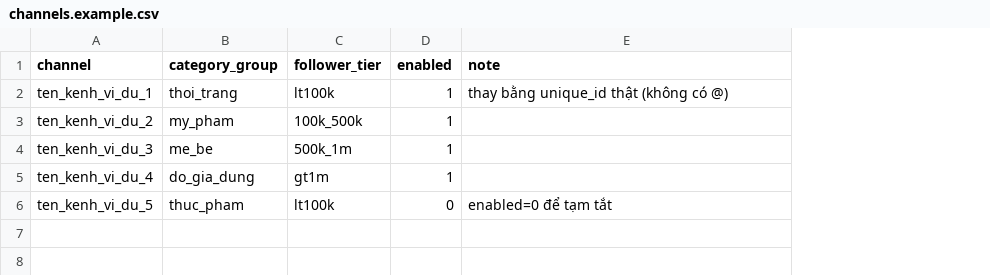
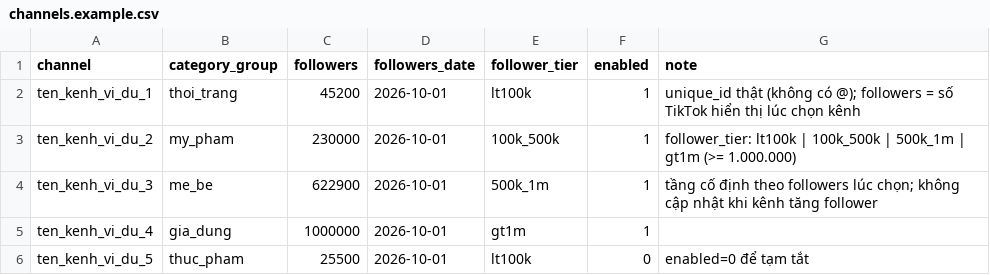
Before and after one commit to HungLuuSB/livesp, a CSV file: configs/channels.example.csv, drawn as a sheet; addresses are those after the commit; the diff names each change by its address in the sheet, - before the commit and + after, or states it on an @@ line.

Commit message:
channels.example: tách followers (số thực) và follower_tier (4 tầng cố định)

```diff
--- a/configs/channels.example.csv
+++ b/configs/channels.example.csv
+column C (followers), rows 2-6: 45200 | 230000 | 622900 | 1000000 | 25500
+column D (followers_date), rows 2-6: all 2026-10-01
-G2 (note): thay bằng unique_id thật (không có @)
+G2 (note): unique_id thật (không có @); followers = số TikTok hiển thị lúc chọn kênh
-G3 (note): (empty)
+G3 (note): follower_tier: lt100k | 100k_500k | 500k_1m | gt1m (>= 1.000.000)
-G4 (note): (empty)
+G4 (note): tầng cố định theo followers lúc chọn; không cập nhật khi kênh tăng follower
-B5 (category_group): do_gia_dung
+B5 (category_group): gia_dung
```
